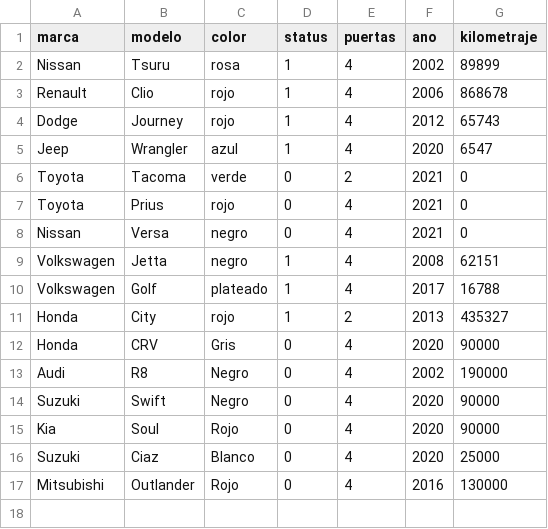
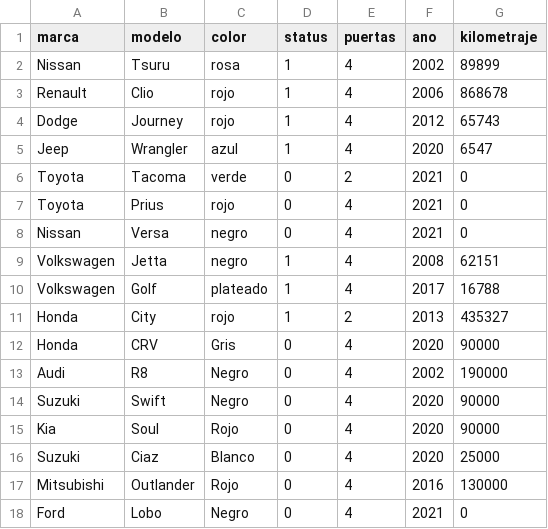
Before and after one commit to ingchivas/PAA-FINALV2, a CSV file: bucket_autos.csv, drawn as a sheet; the diff names each change by its address in the sheet, - before the commit and + after, or states it on an @@ line.

```diff
--- a/bucket_autos.csv
+++ b/bucket_autos.csv
+row 18: Ford | Lobo | Negro | 0 | 4 | 2021 | 0
```
Also changed, not shown: 3 other files.
